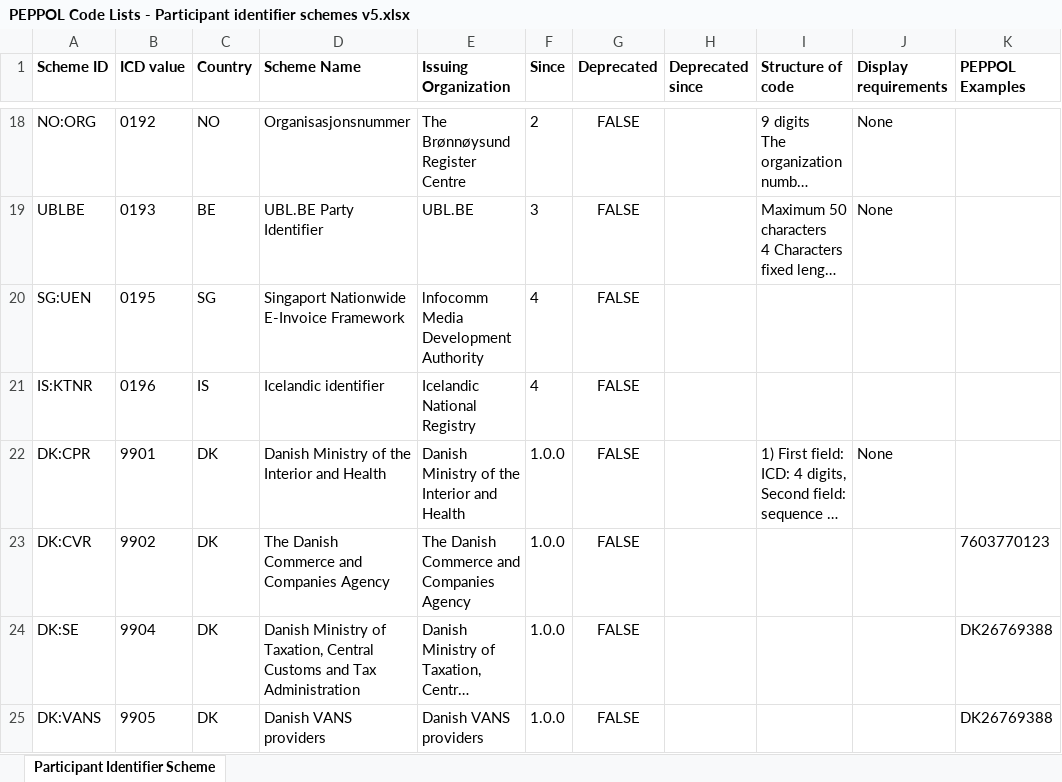
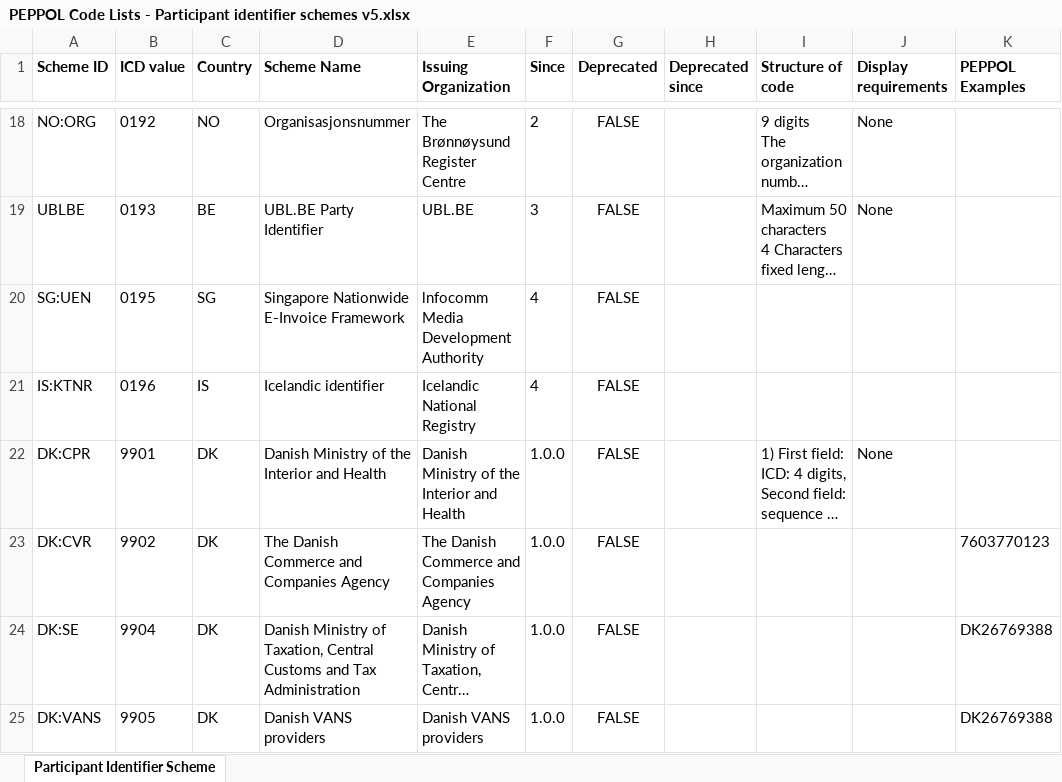
Before and after one commit to OpenPEPPOL/documentation, an Excel workbook: Code Lists/PEPPOL Code Lists - Participant identifier schemes v5.xlsx, sheet Participant Identifier Scheme, drawn as a sheet; only a part is shown, gaps mark what is left out; long unchanged cells end in …; values as stored, in another font and other column widths than the file's, no borders; the diff names each change by its address in the sheet, - before the commit and + after, or states it on an @@ line.

Commit message:
Fixed a typo in 0195 names

```diff
--- a/Code Lists/PEPPOL Code Lists - Participant identifier schemes v5.xlsx (sheet Participant Identifier Scheme)
+++ b/Code Lists/PEPPOL Code Lists - Participant identifier schemes v5.xlsx (sheet Participant Identifier Scheme)
-D20 (Scheme Name): Singaport Nationwide E-Invoice Framework
+D20 (Scheme Name): Singapore Nationwide E-Invoice Framework
```
Also changed, not shown: 1 other file.
